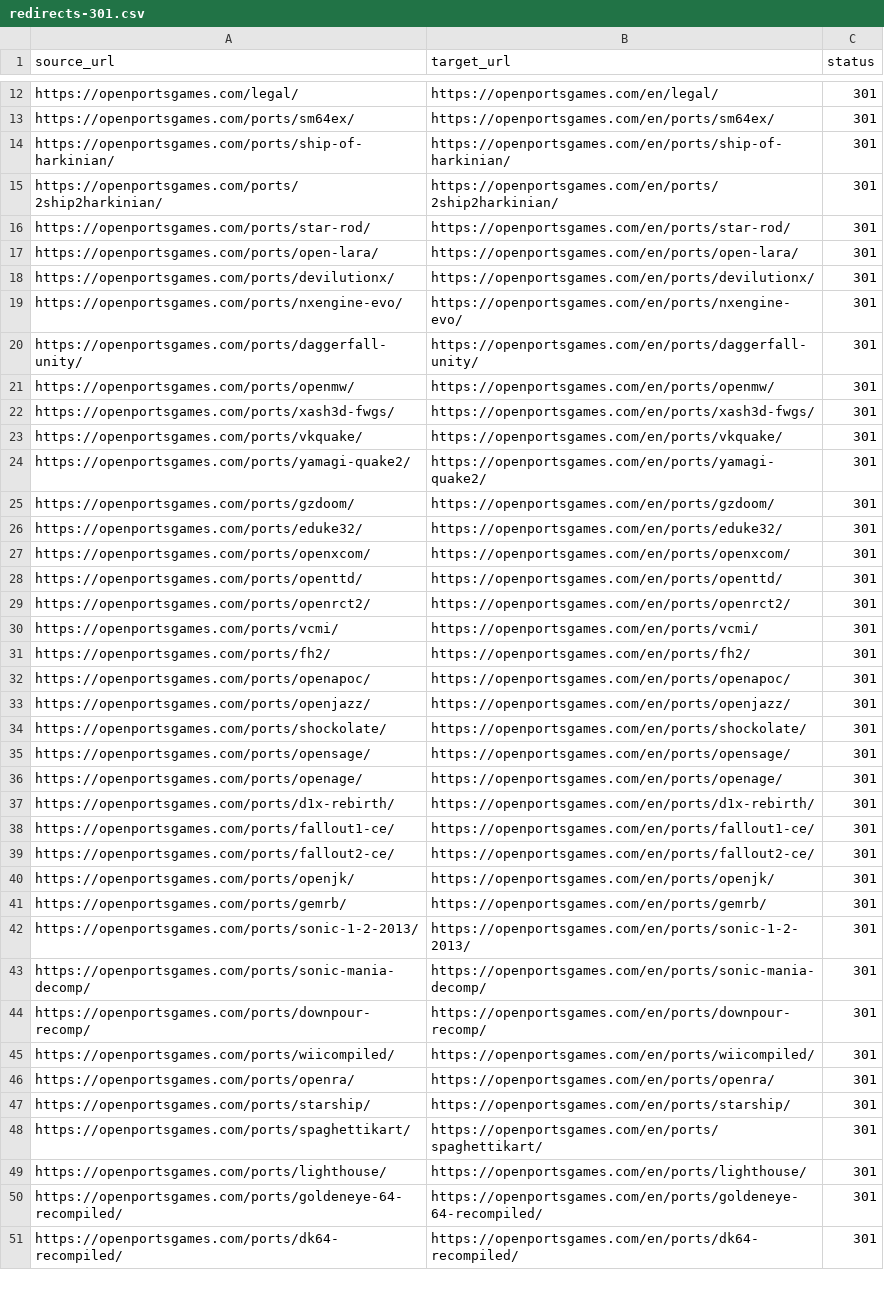
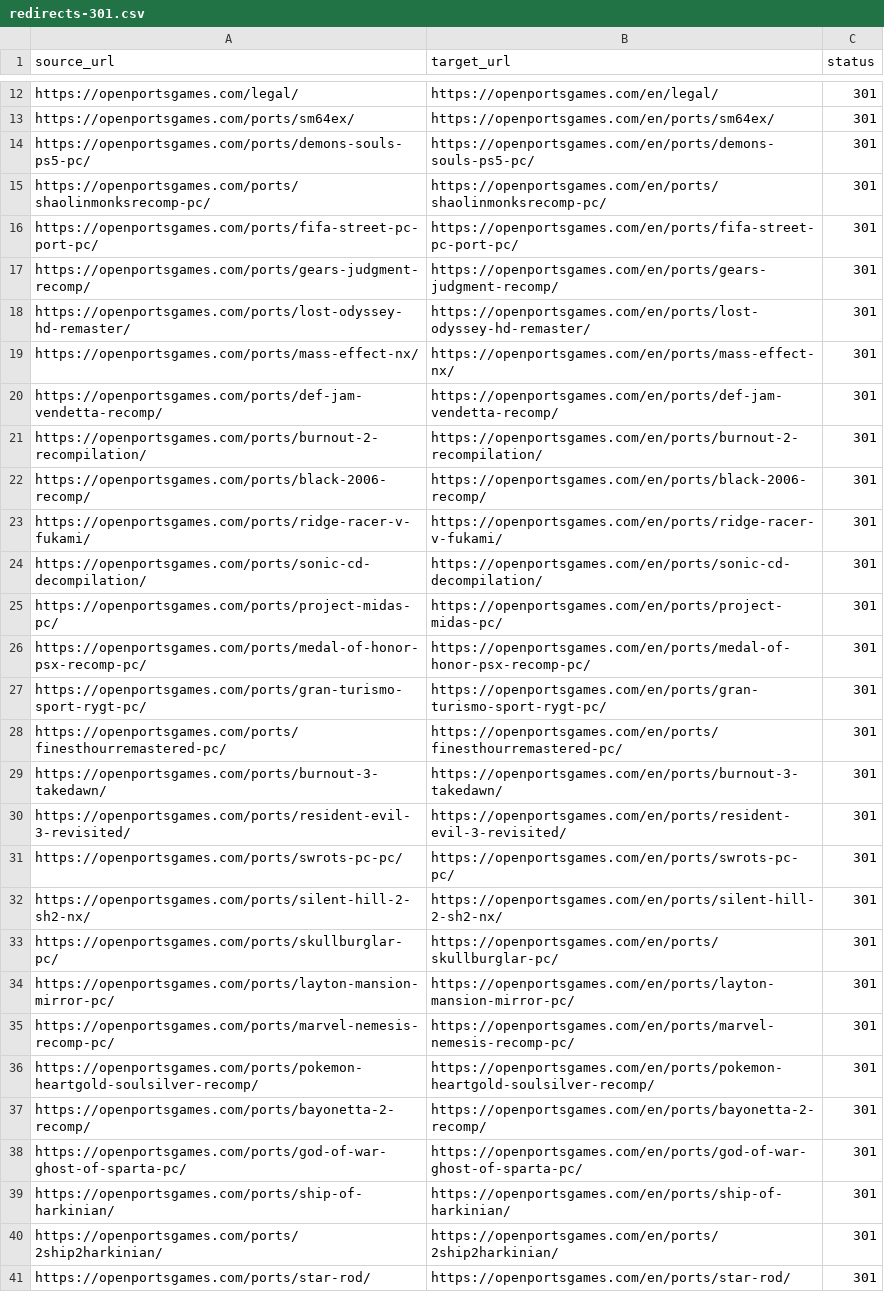
Before and after one commit to Kymie131/openportsgames, a CSV file: docs/redirects-301.csv, drawn as a sheet; only a part is shown, gaps mark what is left out; the shorter side is filled out with more unchanged rows.

Commit message:
feat(seo,content,ui): 301 de URLs antiguas, 25 ports nuevos y home con Halloween
- seo: public/_redirects con los 301 de las rutas sin prefijo de idioma;
  titulos de port mas cortos y con el nombre del proyecto; titulos y metas
  de los catalogos (APK en Android, ports nativos en PC)
- content: 25 fichas verificadas del indice PortIntegration (Demon's Souls,
  Bayonetta 2, Shaolin Monks, Ghost of Sparta, GT Sport, sh2-nx...) con
  version y fecha tomadas de GitHub Releases; sistema PlayStation 5
- ui: seccion "Nuevos en el catalogo" basada en addedAt, "Ultimas
  actualizaciones" sin repetir fichas, decoracion de Halloween en el hero
  y guia de ports de telefono en /guides
- fix: el logo del header y el H1 del hero ya no desbordan en movil

```diff
--- a/docs/redirects-301.csv
+++ b/docs/redirects-301.csv
@@ -13,2 +13,27 @@ https://openportsgames.com/legal/,https://openportsgames.com/en/legal/,301
 https://openportsgames.com/ports/sm64ex/,https://openportsgames.com/en/ports/sm64ex/,301
+https://openportsgames.com/ports/demons-souls-ps5-pc/,https://openportsgames.com/en/ports/demons-souls-ps5-pc/,301
+https://openportsgames.com/ports/shaolinmonksrecomp-pc/,https://openportsgames.com/en/ports/shaolinmonksrecomp-pc/,301
+https://openportsgames.com/ports/fifa-street-pc-port-pc/,https://openportsgames.com/en/ports/fifa-street-pc-port-pc/,301
+https://openportsgames.com/ports/gears-judgment-recomp/,https://openportsgames.com/en/ports/gears-judgment-recomp/,301
+https://openportsgames.com/ports/lost-odyssey-hd-remaster/,https://openportsgames.com/en/ports/lost-odyssey-hd-remaster/,301
+https://openportsgames.com/ports/mass-effect-nx/,https://openportsgames.com/en/ports/mass-effect-nx/,301
+https://openportsgames.com/ports/def-jam-vendetta-recomp/,https://openportsgames.com/en/ports/def-jam-vendetta-recomp/,301
+https://openportsgames.com/ports/burnout-2-recompilation/,https://openportsgames.com/en/ports/burnout-2-recompilation/,301
+https://openportsgames.com/ports/black-2006-recomp/,https://openportsgames.com/en/ports/black-2006-recomp/,301
+https://openportsgames.com/ports/ridge-racer-v-fukami/,https://openportsgames.com/en/ports/ridge-racer-v-fukami/,301
+https://openportsgames.com/ports/sonic-cd-decompilation/,https://openportsgames.com/en/ports/sonic-cd-decompilation/,301
+https://openportsgames.com/ports/project-midas-pc/,https://openportsgames.com/en/ports/project-midas-pc/,301
+https://openportsgames.com/ports/medal-of-honor-psx-recomp-pc/,https://openportsgames.com/en/ports/medal-of-honor-psx-recomp-pc/,301
+https://openportsgames.com/ports/gran-turismo-sport-rygt-pc/,https://openportsgames.com/en/ports/gran-turismo-sport-rygt-pc/,301
+https://openportsgames.com/ports/finesthourremastered-pc/,https://openportsgames.com/en/ports/finesthourremastered-pc/,301
+https://openportsgames.com/ports/burnout-3-takedawn/,https://openportsgames.com/en/ports/burnout-3-takedawn/,301
+https://openportsgames.com/ports/resident-evil-3-revisited/,https://openportsgames.com/en/ports/resident-evil-3-revisited/,301
+https://openportsgames.com/ports/swrots-pc-pc/,https://openportsgames.com/en/ports/swrots-pc-pc/,301
+https://openportsgames.com/ports/silent-hill-2-sh2-nx/,https://openportsgames.com/en/ports/silent-hill-2-sh2-nx/,301
+https://openportsgames.com/ports/skullburglar-pc/,https://openportsgames.com/en/ports/skullburglar-pc/,301
+https://openportsgames.com/ports/layton-mansion-mirror-pc/,https://openportsgames.com/en/ports/layton-mansion-mirror-pc/,301
+https://openportsgames.com/ports/marvel-nemesis-recomp-pc/,https://openportsgames.com/en/ports/marvel-nemesis-recomp-pc/,301
+https://openportsgames.com/ports/pokemon-heartgold-soulsilver-recomp/,https://openportsgames.com/en/ports/pokemon-heartgold-soulsilver-recomp/,301
+https://openportsgames.com/ports/bayonetta-2-recomp/,https://openportsgames.com/en/ports/bayonetta-2-recomp/,301
+https://openportsgames.com/ports/god-of-war-ghost-of-sparta-pc/,https://openportsgames.com/en/ports/god-of-war-ghost-of-sparta-pc/,301
 https://openportsgames.com/ports/ship-of-harkinian/,https://openportsgames.com/en/ports/ship-of-harkinian/,301
```
Also changed, not shown: 46 other files.
